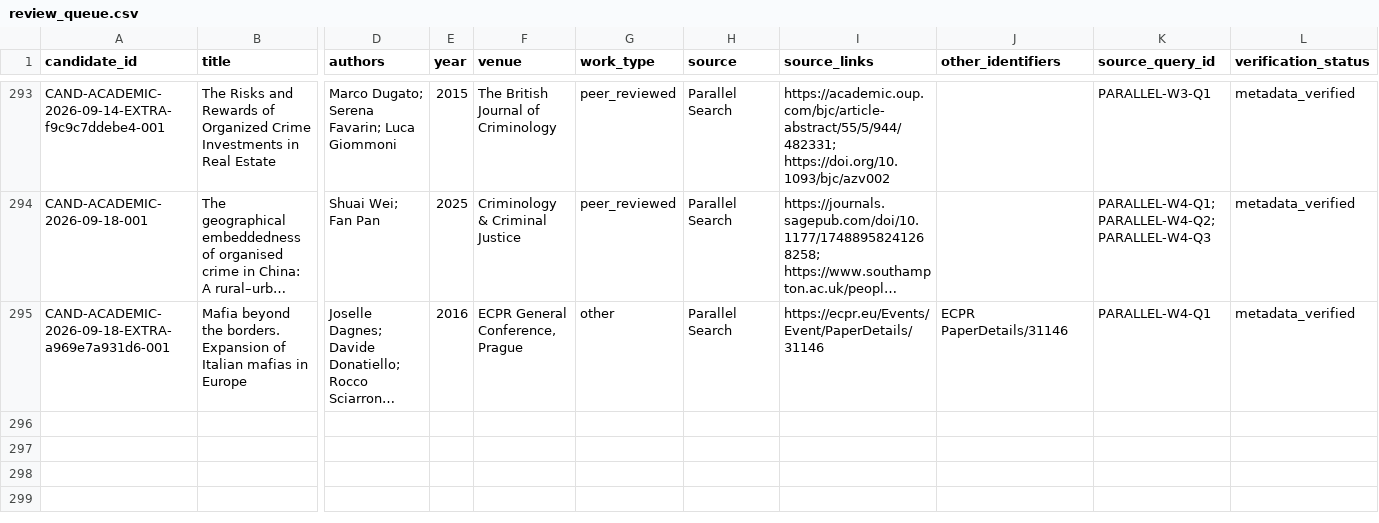
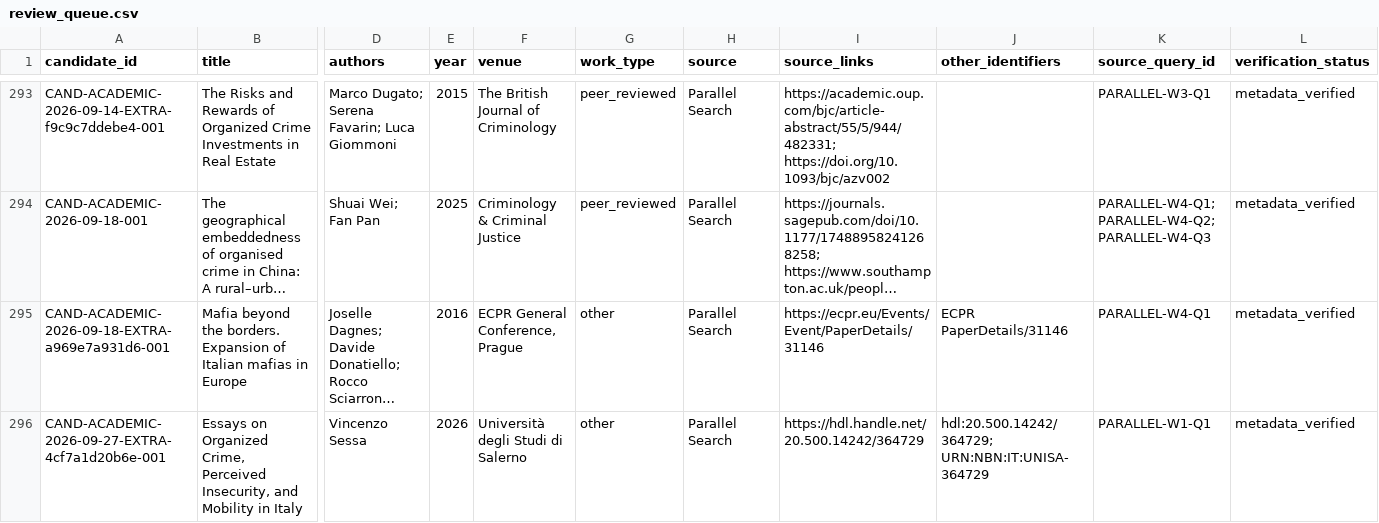
Before and after one commit to colazeta/criminal_infiltration_in_legal_economy_review, a CSV file: data/curation/review_queue.csv, drawn as a sheet; only a part is shown, gaps mark what is left out; long unchanged cells end in …; rows hold the shown columns only; the diff names each change by its address in the sheet, - before the commit and + after, or states it on an @@ line.

```diff
--- a/data/curation/review_queue.csv
+++ b/data/curation/review_queue.csv
+row 296: CAND-ACADEMIC-2026-09-27-EXTRA-4cf7a1d20b6e-001 | Essays on Organized Crime, Perceived Insecurity, and Mobility in Italy | Vincenzo Sessa | 2026 | Università degli Studi di Salerno | other | Parallel Search | https://hdl.handle.net/20.500.14242/364729 | hdl:20.500.14242/364729; URN:NBN:IT:UNISA-364729 | PARALLEL-W1-Q1 | metadata_verified
```
Also changed, not shown: data/curation/abstract_coverage.csv, data/curation/access_coverage.csv, 4 other files.
